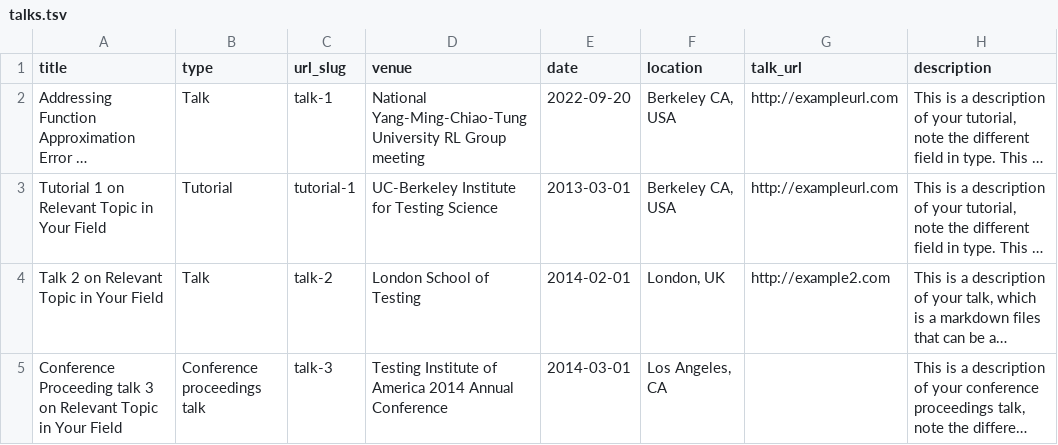
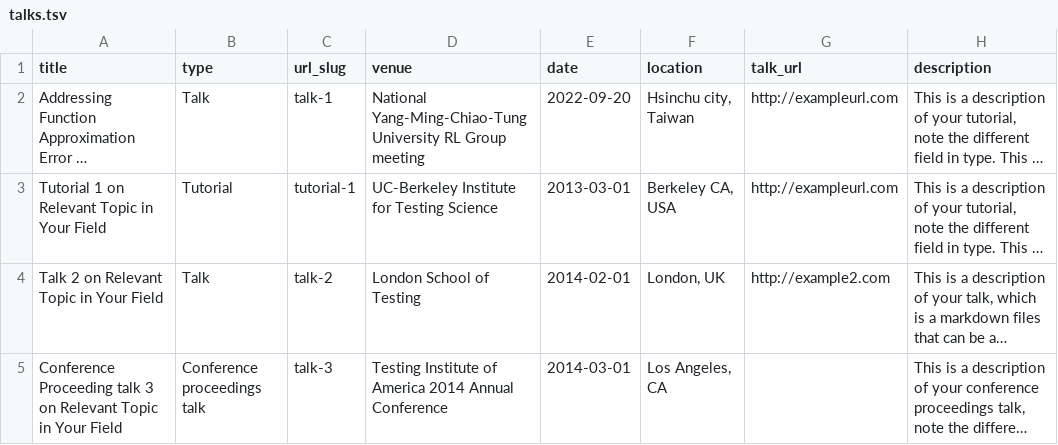
Before and after one commit to jacksonchen1998/jacksonchen1998.github.io, a TSV file: markdown_generator/talks.tsv, drawn as a sheet; long unchanged cells end in …; the diff names each change by its address in the sheet, - before the commit and + after, or states it on an @@ line.

Commit message:
Update talks.tsv

```diff
--- a/markdown_generator/talks.tsv
+++ b/markdown_generator/talks.tsv
-F2 (location): Berkeley CA, USA
+F2 (location): Hsinchu city, Taiwan
```
